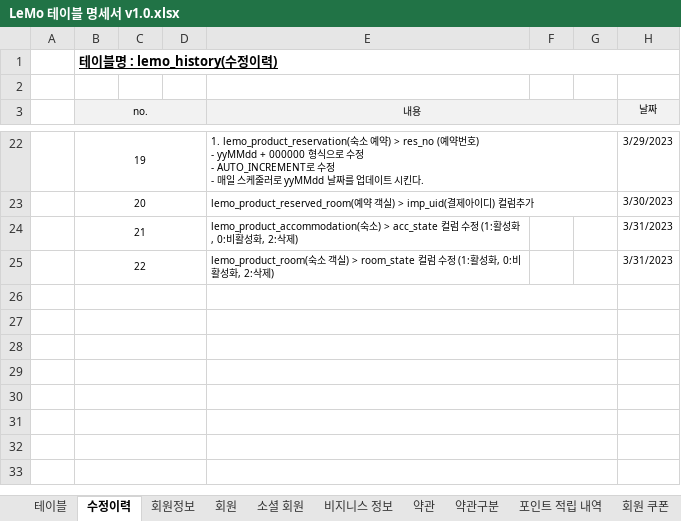
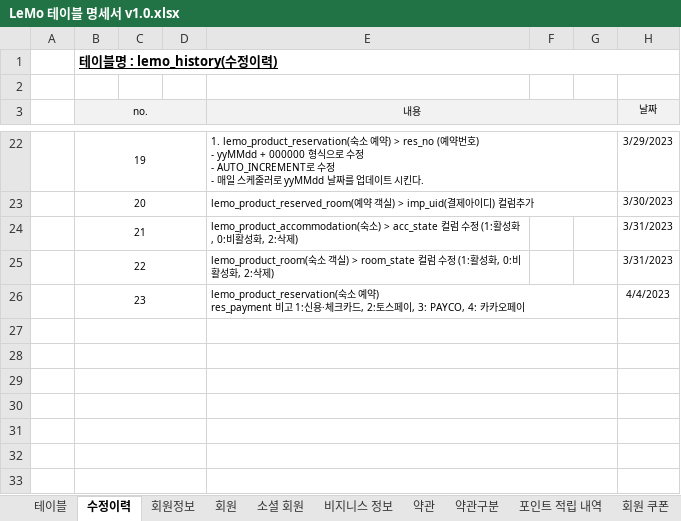
Before and after one commit to ooo3345sjh/LeMo, an Excel workbook: DB/LeMo 테이블 명세서 v1.0.xlsx, sheet 수정이력, drawn as a sheet; only a part is shown, gaps mark what is left out; values as stored, in another font and other column widths than the file's, no borders; ↵ is a line break in a cell; the diff names each change by its address in the sheet, - before the commit and + after, or states it on an @@ line.

```diff
--- a/DB/LeMo 테이블 명세서 v1.0.xlsx (sheet 수정이력)
+++ b/DB/LeMo 테이블 명세서 v1.0.xlsx (sheet 수정이력)
-row 26: (empty)
+row 26:  | 23 |  |  | lemo_product_reservation(숙소 예약) ↵ res_payment 비고 1:신용·체크카드, 2:토스페이, 3: PAYCO, 4: 카카오페이 |  |  | 4/4/2023
```
Also changed, not shown: sheet 숙소 예약, 8 other files.
